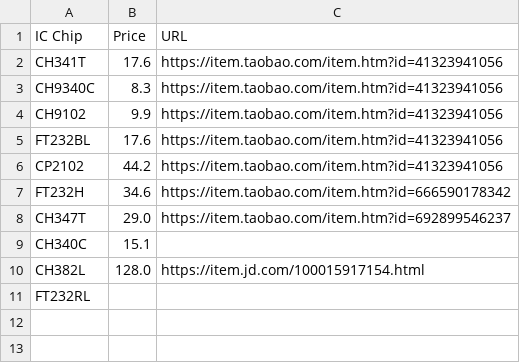
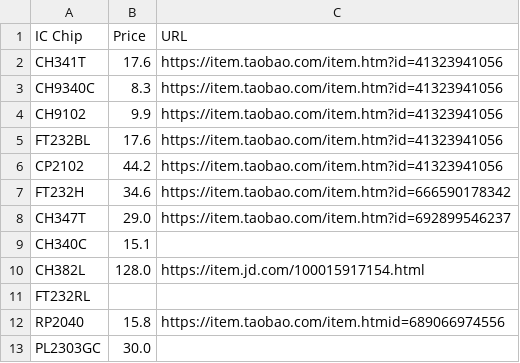
Before and after one commit to Menci/Serial-delay, a CSV file: chips/info.csv, drawn as a sheet.

Commit message:
[+] Price to performance analysis

```diff
--- a/chips/info.csv
+++ b/chips/info.csv
@@ -11 +11,3 @@ CH382L,128.0,https://item.jd.com/100015917154.html
 FT232RL,,
+RP2040,15.8,https://item.taobao.com/item.htmid=689066974556
+PL2303GC,30.0,
```
Also changed, not shown: 1 other file.
